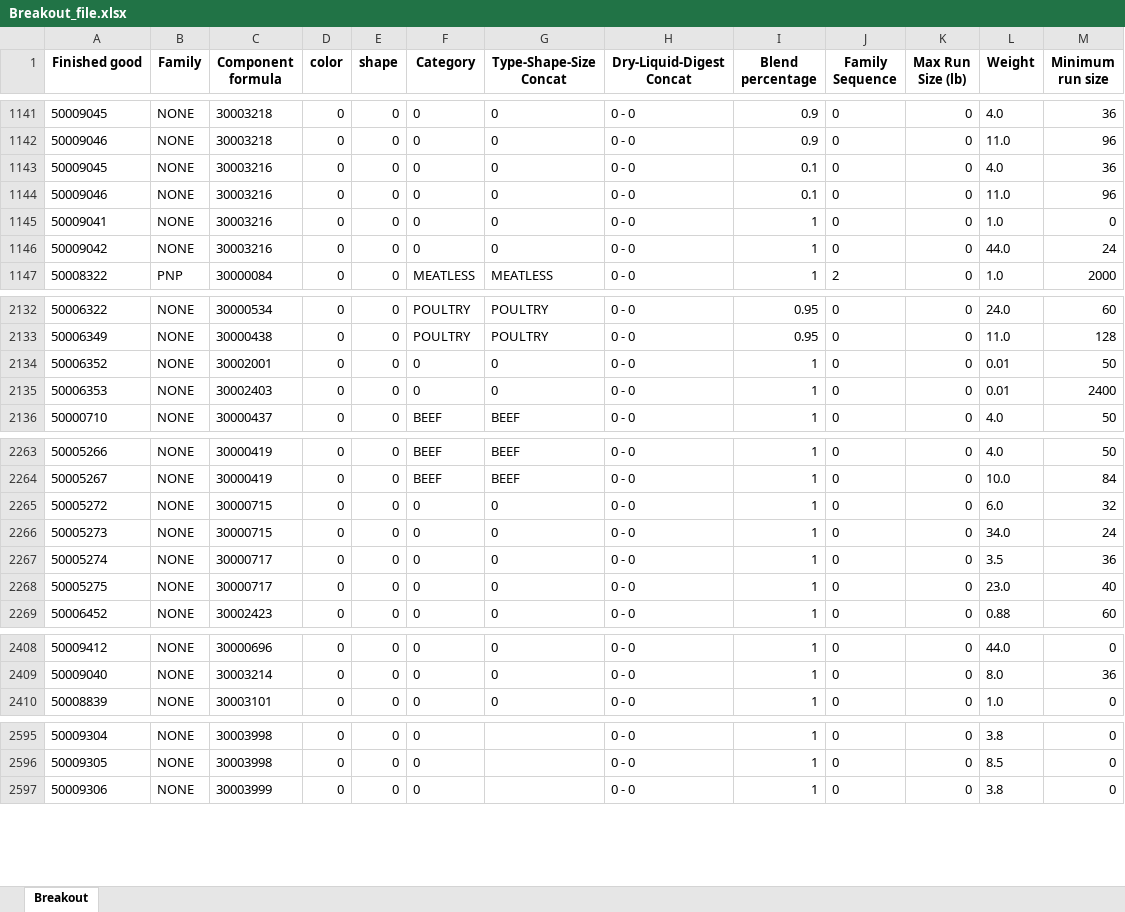
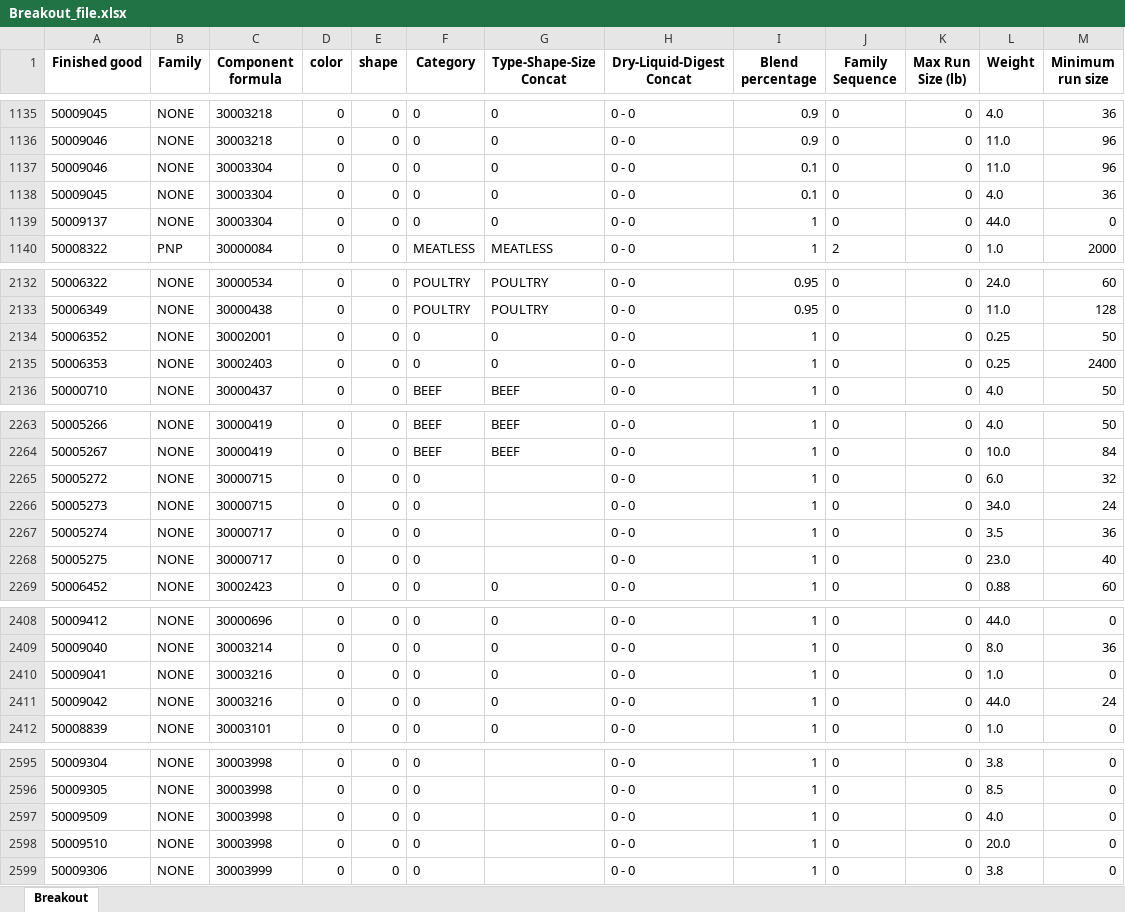
Before and after one commit to IteConsult/SAGELauncher, an Excel workbook: Model/Database Input/Breakout_file.xlsx, sheet Breakout, drawn as a sheet; only a part is shown, gaps mark what is left out; values as stored, in another font and other column widths than the file's, no borders; removed rows and columns are numbered as before the commit, all else as after; the diff covers the shown part only; the diff names each change by its address in the sheet, - before the commit and + after, or states it on an @@ line.

```diff
--- a/Model/Database Input/Breakout_file.xlsx (sheet Breakout)
+++ b/Model/Database Input/Breakout_file.xlsx (sheet Breakout)
-row 1143: 50009045 | NONE | 30003216 | 0 | 0 | 0 | 0 | 0 - 0 | 0.1 | 0 | 0 | 4.0 | 36
-C1137:C1138 (Component formula): 30003216
+C1137:C1138 (Component formula): 30003304
-A1138 (Finished good): 50009041
+A1138 (Finished good): 50009045
-I1138 (Blend percentage): 1
+I1138 (Blend percentage): 0.1
-L1138 (Weight): 1.0
+L1138 (Weight): 4.0
-M1138 (Minimum run size): 0
+M1138 (Minimum run size): 36
@@ row 2555 moved to row 1139: 50009137 @@
-L2134:L2135 (Weight): 0.01
+L2134:L2135 (Weight): 0.25
-G2265:G2268 (Type-Shape-Size Concat): 0
+G2265:G2268 (Type-Shape-Size Concat): (empty)
+row 2410: 50009041 | NONE | 30003216 | 0 | 0 | 0 | 0 | 0 - 0 | 1 | 0 | 0 | 1.0 | 0
@@ row 1146 moved to row 2411: 50009042 @@
+row 2597: 50009509 | NONE | 30003998 | 0 | 0 | 0 |  | 0 - 0 | 1 | 0 | 0 | 4.0 | 0
+row 2598: 50009510 | NONE | 30003998 | 0 | 0 | 0 |  | 0 - 0 | 1 | 0 | 0 | 20.0 | 0
```
Also changed, not shown: 13 added rows, 6 removed rows, 1 moved row and 17 edited cells elsewhere in this sheet, Model/Database Input/Error_Demand.xlsx, Model/Database Input/Extruders.xlsx, 18 other files.
